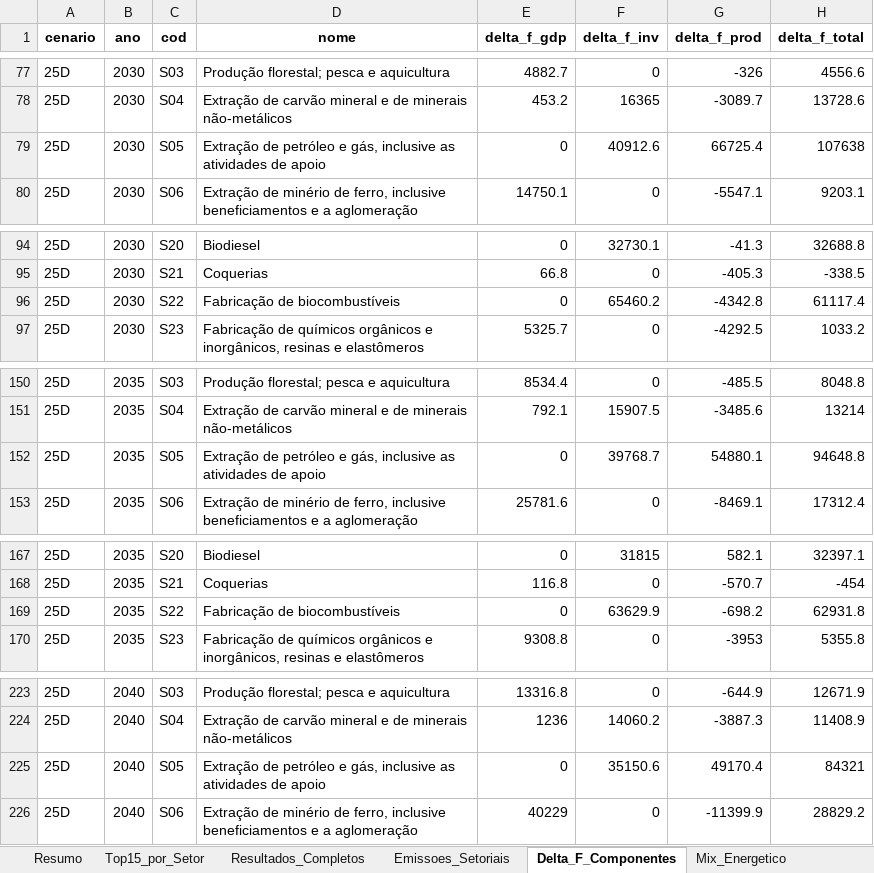
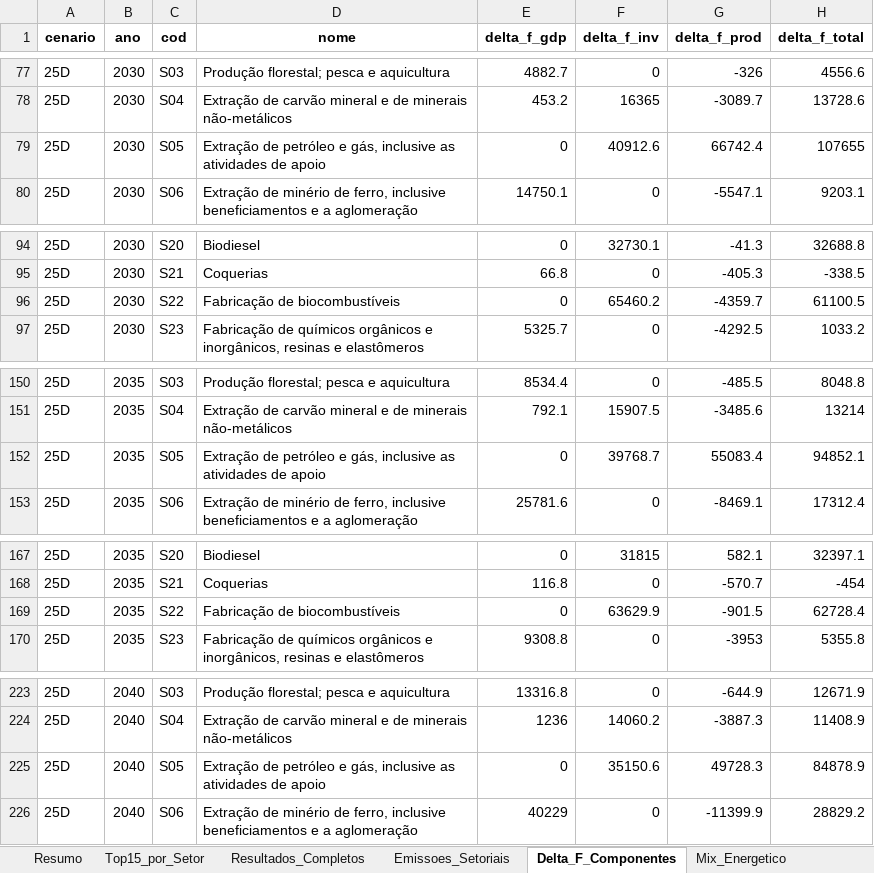
Before and after one commit to cludovique/brazil-climate-macro-model, an Excel workbook: outputs/tables/mma_shock_results.xlsx, sheet Delta_F_Componentes, drawn as a sheet; only a part is shown, gaps mark what is left out; values as stored, in another font and other column widths than the file's, no borders; the diff covers the shown part only; the diff names each change by its address in the sheet, - before the commit and + after, or states it on an @@ line.

```diff
--- a/outputs/tables/mma_shock_results.xlsx (sheet Delta_F_Componentes)
+++ b/outputs/tables/mma_shock_results.xlsx (sheet Delta_F_Componentes)
-G79 (delta_f_prod): 66725.4
+G79 (delta_f_prod): 66742.4
-H79 (delta_f_total): 107638
+H79 (delta_f_total): 107655
-G96 (delta_f_prod): -4342.8
+G96 (delta_f_prod): -4359.7
-H96 (delta_f_total): 61117.4
+H96 (delta_f_total): 61100.5
-G152 (delta_f_prod): 54880.1
+G152 (delta_f_prod): 55083.4
-H152 (delta_f_total): 94648.8
+H152 (delta_f_total): 94852.1
-G169 (delta_f_prod): -698.2
+G169 (delta_f_prod): -901.5
-H169 (delta_f_total): 62931.8
+H169 (delta_f_total): 62728.4
-G225 (delta_f_prod): 49170.4
+G225 (delta_f_prod): 49728.3
-H225 (delta_f_total): 84321
+H225 (delta_f_total): 84878.9
```
Also changed, not shown: 30 edited cells elsewhere in this sheet, sheet Resultados_Completos, sheet Multiplicadores, sheet Resumo, sheet Top15_por_Setor, sheet Linkage_Comp, sheet Energia_Impacto, 2 more sheets, 6 other files.
